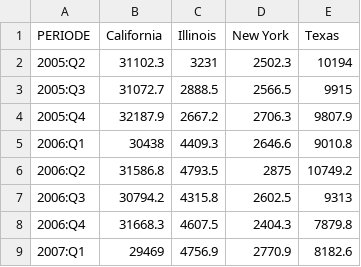
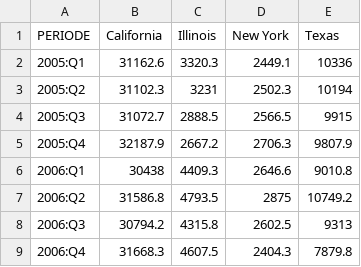
Before and after one commit to maximefleury27/desktop-tutorial, a CSV file: Treated_Trim_real_GDP_agri.csv, drawn as a sheet; only a part is shown; the shorter side is filled out with more unchanged rows; the diff names each change by its address in the sheet, - before the commit and + after, or states it on an @@ line.

```diff
--- a/Treated_Trim_real_GDP_agri.csv
+++ b/Treated_Trim_real_GDP_agri.csv
+row 2: 2005:Q1 | 31162.6 | 3320.3 | 2449.1 | 10336
```
Also changed, not shown: Treated_Trim_real_GDP.csv.
